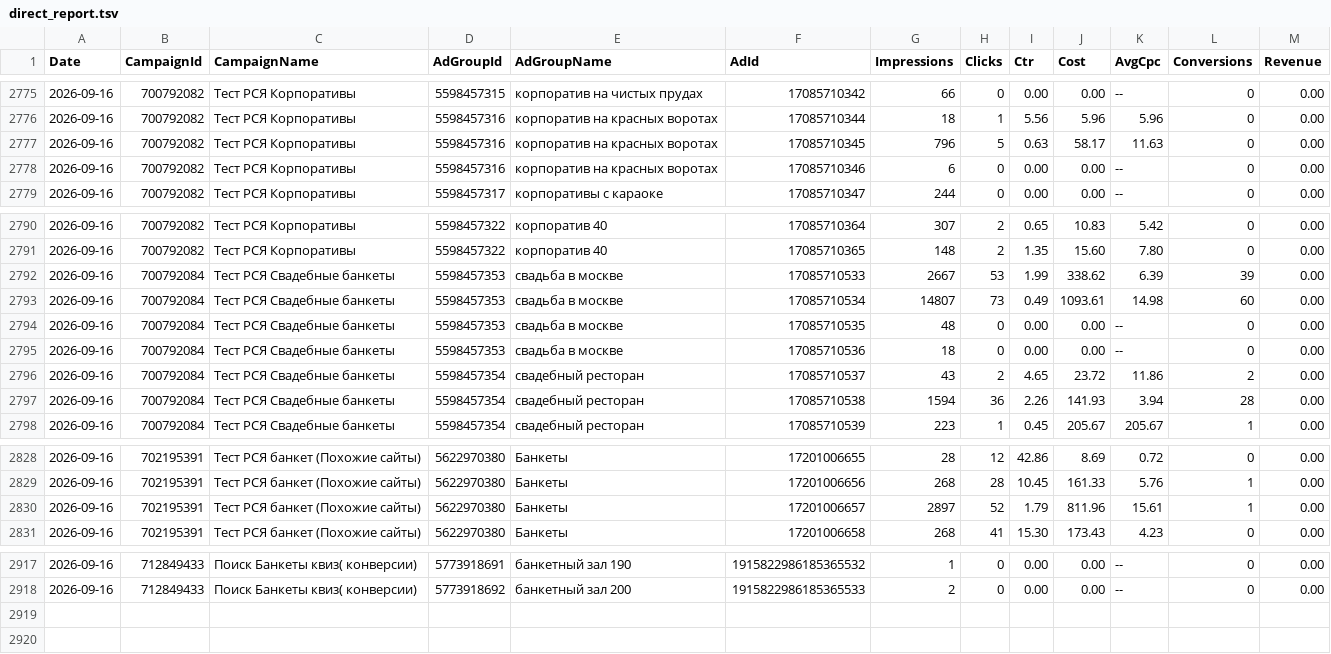
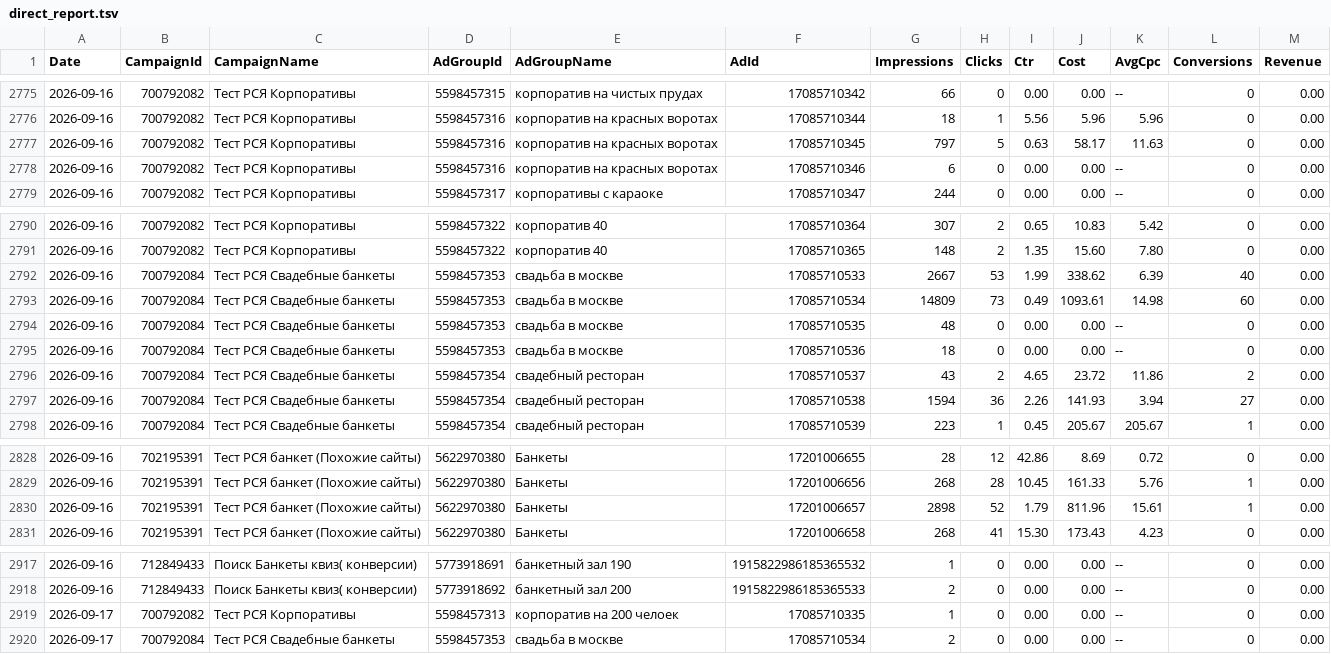
Before and after one commit to Alex19011901/advertising-control-pages, a TSV file: data/direct_report.tsv, drawn as a sheet; only a part is shown, gaps mark what is left out.

```diff
--- a/data/direct_report.tsv
+++ b/data/direct_report.tsv
@@ -2776,3 +2776,3 @@ Date	CampaignId	CampaignName	AdGroupId	AdGroupName	AdId	Impressions	Clicks	Ctr	C
 2026-09-16	700792082	Тест РСЯ Корпоративы	5598457316	корпоратив на красных воротах	17085710344	18	1	5.56	5.96	5.96	0	0.00
-2026-09-16	700792082	Тест РСЯ Корпоративы	5598457316	корпоратив на красных воротах	17085710345	796	5	0.63	58.17	11.63	0	0.00
+2026-09-16	700792082	Тест РСЯ Корпоративы	5598457316	корпоратив на красных воротах	17085710345	797	5	0.63	58.17	11.63	0	0.00
 2026-09-16	700792082	Тест РСЯ Корпоративы	5598457316	корпоратив на красных воротах	17085710346	6	0	0.00	0.00	--	0	0.00
@@ -2791,4 +2791,4 @@ Date	CampaignId	CampaignName	AdGroupId	AdGroupName	AdId	Impressions	Clicks	Ctr	C
 2026-09-16	700792082	Тест РСЯ Корпоративы	5598457322	корпоратив 40	17085710365	148	2	1.35	15.60	7.80	0	0.00
-2026-09-16	700792084	Тест РСЯ Свадебные банкеты	5598457353	свадьба в москве	17085710533	2667	53	1.99	338.62	6.39	39	0.00
-2026-09-16	700792084	Тест РСЯ Свадебные банкеты	5598457353	свадьба в москве	17085710534	14807	73	0.49	1093.61	14.98	60	0.00
+2026-09-16	700792084	Тест РСЯ Свадебные банкеты	5598457353	свадьба в москве	17085710533	2667	53	1.99	338.62	6.39	40	0.00
+2026-09-16	700792084	Тест РСЯ Свадебные банкеты	5598457353	свадьба в москве	17085710534	14809	73	0.49	1093.61	14.98	60	0.00
 2026-09-16	700792084	Тест РСЯ Свадебные банкеты	5598457353	свадьба в москве	17085710535	48	0	0.00	0.00	--	0	0.00
@@ -2796,3 +2796,3 @@ Date	CampaignId	CampaignName	AdGroupId	AdGroupName	AdId	Impressions	Clicks	Ctr	C
 2026-09-16	700792084	Тест РСЯ Свадебные банкеты	5598457354	свадебный ресторан	17085710537	43	2	4.65	23.72	11.86	2	0.00
-2026-09-16	700792084	Тест РСЯ Свадебные банкеты	5598457354	свадебный ресторан	17085710538	1594	36	2.26	141.93	3.94	28	0.00
+2026-09-16	700792084	Тест РСЯ Свадебные банкеты	5598457354	свадебный ресторан	17085710538	1594	36	2.26	141.93	3.94	27	0.00
 2026-09-16	700792084	Тест РСЯ Свадебные банкеты	5598457354	свадебный ресторан	17085710539	223	1	0.45	205.67	205.67	1	0.00
@@ -2829,3 +2829,3 @@ Date	CampaignId	CampaignName	AdGroupId	AdGroupName	AdId	Impressions	Clicks	Ctr	C
 2026-09-16	702195391	Тест РСЯ банкет (Похожие сайты)	5622970380	Банкеты	17201006656	268	28	10.45	161.33	5.76	1	0.00
-2026-09-16	702195391	Тест РСЯ банкет (Похожие сайты)	5622970380	Банкеты	17201006657	2897	52	1.79	811.96	15.61	1	0.00
+2026-09-16	702195391	Тест РСЯ банкет (Похожие сайты)	5622970380	Банкеты	17201006657	2898	52	1.79	811.96	15.61	1	0.00
 2026-09-16	702195391	Тест РСЯ банкет (Похожие сайты)	5622970380	Банкеты	17201006658	268	41	15.30	173.43	4.23	0	0.00
@@ -2918 +2918,3 @@ Date	CampaignId	CampaignName	AdGroupId	AdGroupName	AdId	Impressions	Clicks	Ctr	C
 2026-09-16	712849433	Поиск Банкеты квиз( конверсии)	5773918692	банкетный зал 200	1915822986185365533	2	0	0.00	0.00	--	0	0.00
+2026-09-17	700792082	Тест РСЯ Корпоративы	5598457313	корпоратив на 200 челоек	17085710335	1	0	0.00	0.00	--	0	0.00
+2026-09-17	700792084	Тест РСЯ Свадебные банкеты	5598457353	свадьба в москве	17085710534	2	0	0.00	0.00	--	0	0.00
```
Also changed, not shown: 3 other files.
